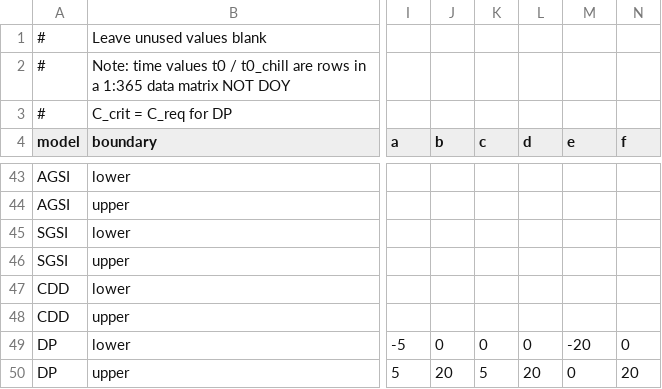
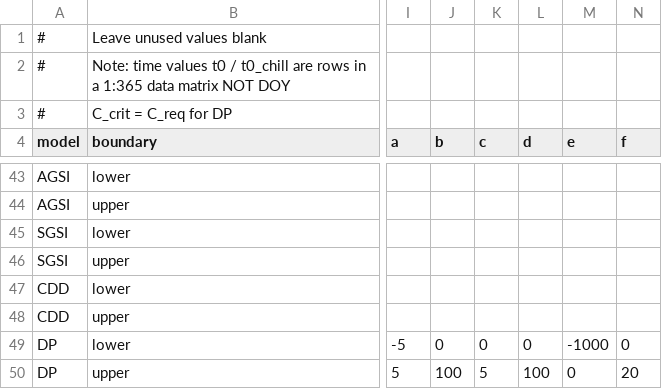
Before and after one commit to bluegreen-labs/phenor, a CSV file: inst/extdata/parameter_ranges.csv, drawn as a sheet; only a part is shown, gaps mark what is left out; the diff names each change by its address in the sheet, - before the commit and + after, or states it on an @@ line.

Commit message:
Liberal parameter ranges for testing, will put in constrained ones by Basler 2016 later.

```diff
--- a/inst/extdata/parameter_ranges.csv
+++ b/inst/extdata/parameter_ranges.csv
-M49 (e): -20
+M49 (e): -1000
-J50 (b): 20
+J50 (b): 100
-L50 (d): 20
+L50 (d): 100
```
